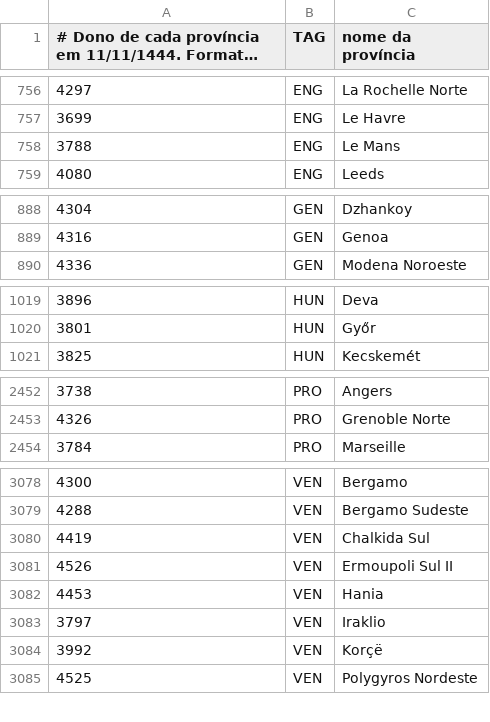
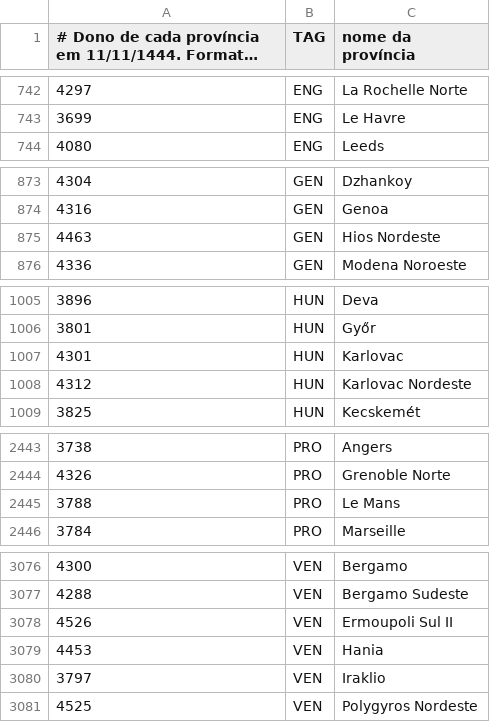
Before and after one commit to Vitorio-Kuroski/Imperio--munde, a CSV file: tools/data/donos_1444.csv, drawn as a sheet; only a part is shown, gaps mark what is left out; long unchanged cells end in …; the diff covers the shown part only.

```diff
--- a/tools/data/donos_1444.csv
+++ b/tools/data/donos_1444.csv
@@ -757,3 +743,2 @@
 3699;ENG;Le Havre
-3788;ENG;Le Mans
 4080;ENG;Leeds
@@ -889,2 +874,3 @@
 4316;GEN;Genoa
+4463;GEN;Hios Nordeste
 4336;GEN;Modena Noroeste
@@ -1020,2 +1006,4 @@
 3801;HUN;Győr
+4301;HUN;Karlovac
+4312;HUN;Karlovac Nordeste
 3825;HUN;Kecskemét
@@ -2453,2 +2444,3 @@
 4326;PRO;Grenoble Norte
+3788;PRO;Le Mans
 3784;PRO;Marseille
@@ -3079,3 +3077,2 @@
 4288;VEN;Bergamo Sudeste
-4419;VEN;Chalkida Sul
 4526;VEN;Ermoupoli Sul II
@@ -3083,3 +3080,2 @@
 3797;VEN;Iraklio
-3992;VEN;Korçë
 4525;VEN;Polygyros Nordeste
```
Also changed, not shown: 17 added rows and 22 removed rows elsewhere in this file, 4 other files.
